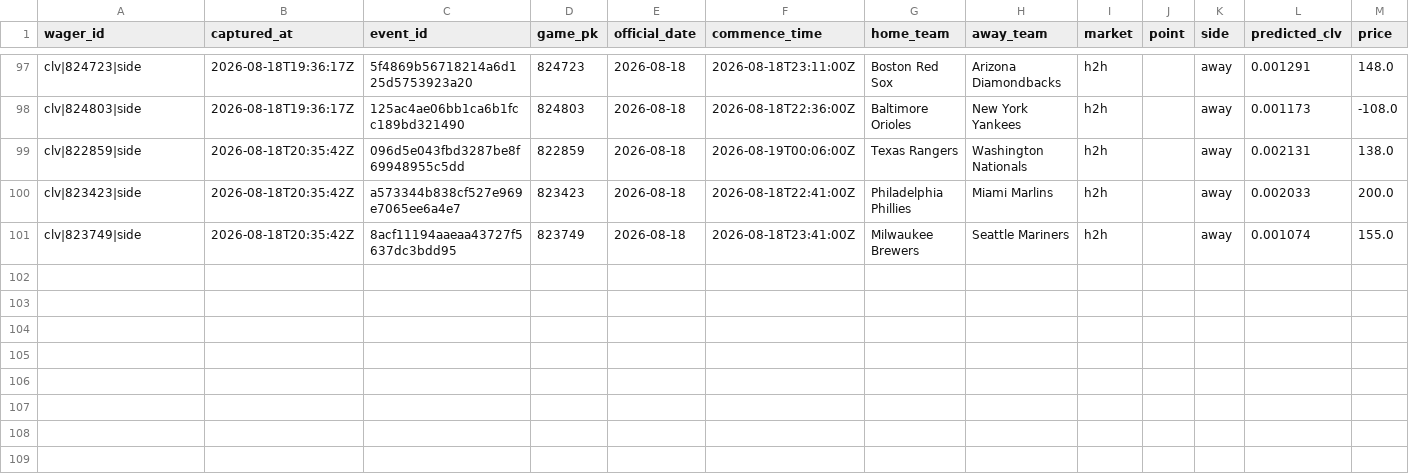
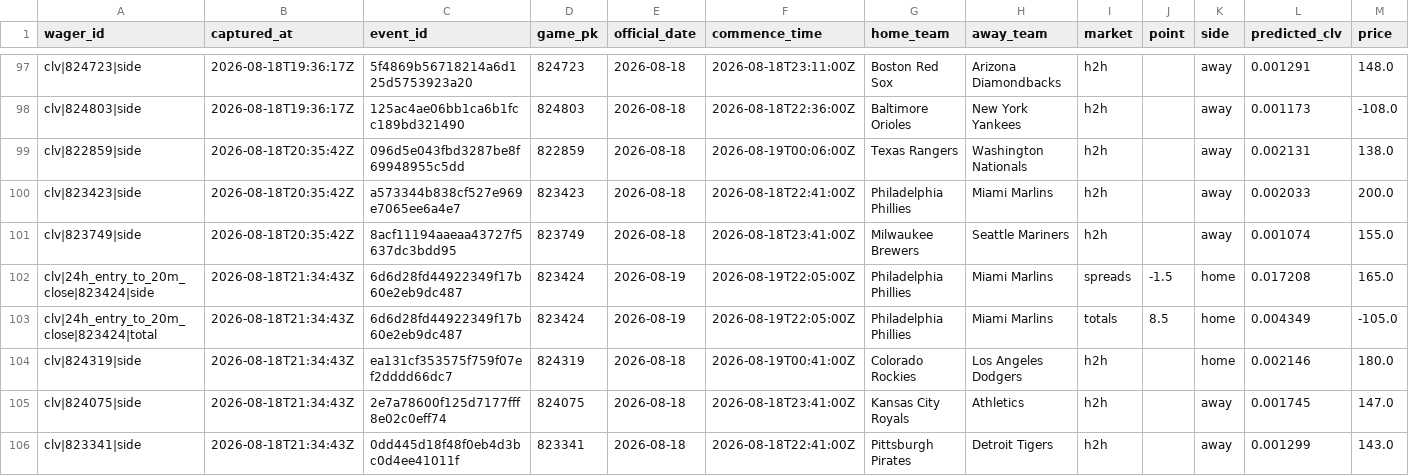
Before and after one commit to joshuakingsland/claude-diamond, a CSV file: data/clv_signals.csv, drawn as a sheet; only a part is shown, gaps mark what is left out; rows hold the shown columns only; the diff names each change by its address in the sheet, - before the commit and + after, or states it on an @@ line.

```diff
--- a/data/clv_signals.csv
+++ b/data/clv_signals.csv
+row 102: clv|24h_entry_to_20m_close|823424|side | 2026-08-18T21:34:43Z | 6d6d28fd44922349f17b60e2eb9dc487 | 823424 | 2026-08-19 | 2026-08-19T22:05:00Z | Philadelphia Phillies | Miami Marlins | spreads | -1.5 | home | 0.017208 | 165.0
+row 103: clv|24h_entry_to_20m_close|823424|total | 2026-08-18T21:34:43Z | 6d6d28fd44922349f17b60e2eb9dc487 | 823424 | 2026-08-19 | 2026-08-19T22:05:00Z | Philadelphia Phillies | Miami Marlins | totals | 8.5 | home | 0.004349 | -105.0
+row 104: clv|824319|side | 2026-08-18T21:34:43Z | ea131cf353575f759f07ef2dddd66dc7 | 824319 | 2026-08-18 | 2026-08-19T00:41:00Z | Colorado Rockies | Los Angeles Dodgers | h2h |  | home | 0.002146 | 180.0
+row 105: clv|824075|side | 2026-08-18T21:34:43Z | 2e7a78600f125d7177fff8e02c0eff74 | 824075 | 2026-08-18 | 2026-08-18T23:41:00Z | Kansas City Royals | Athletics | h2h |  | away | 0.001745 | 147.0
+row 106: clv|823341|side | 2026-08-18T21:34:43Z | 0dd445d18f48f0eb4d3bc0d4ee41011f | 823341 | 2026-08-18 | 2026-08-18T22:41:00Z | Pittsburgh Pirates | Detroit Tigers | h2h |  | away | 0.001299 | 143.0
```
Also changed, not shown: data/lines_upcoming.csv, data/lineup_snapshots.csv, 9 other files.
